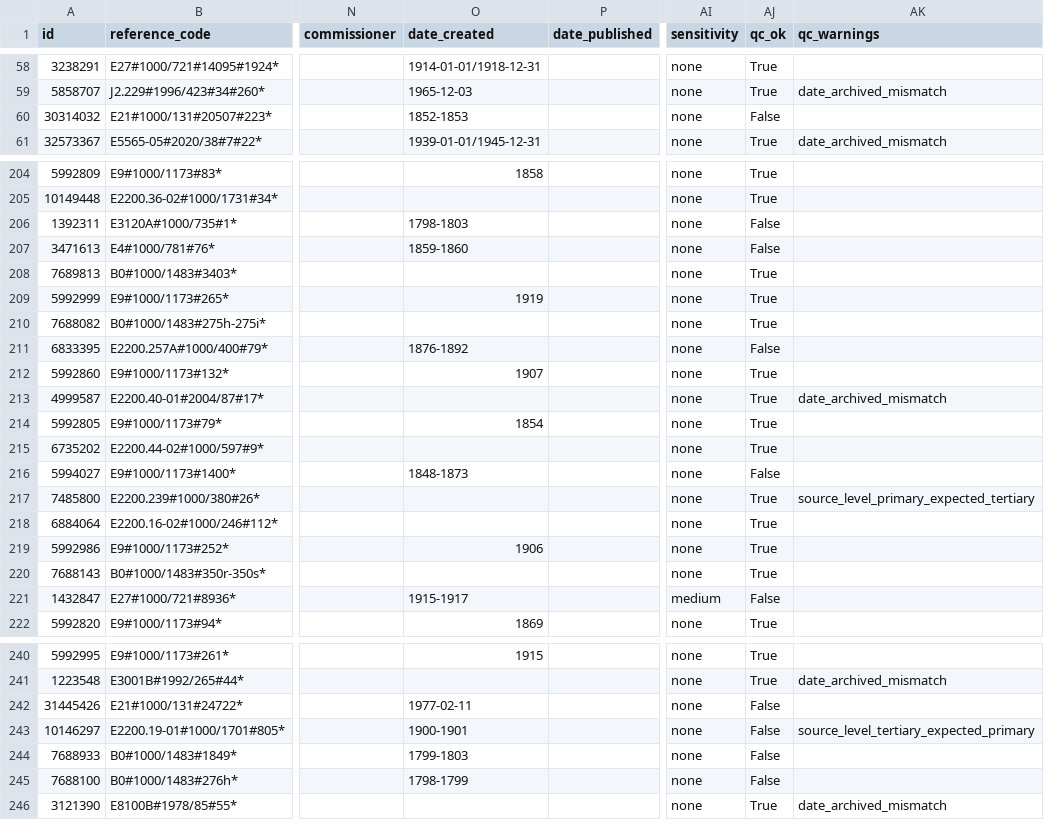
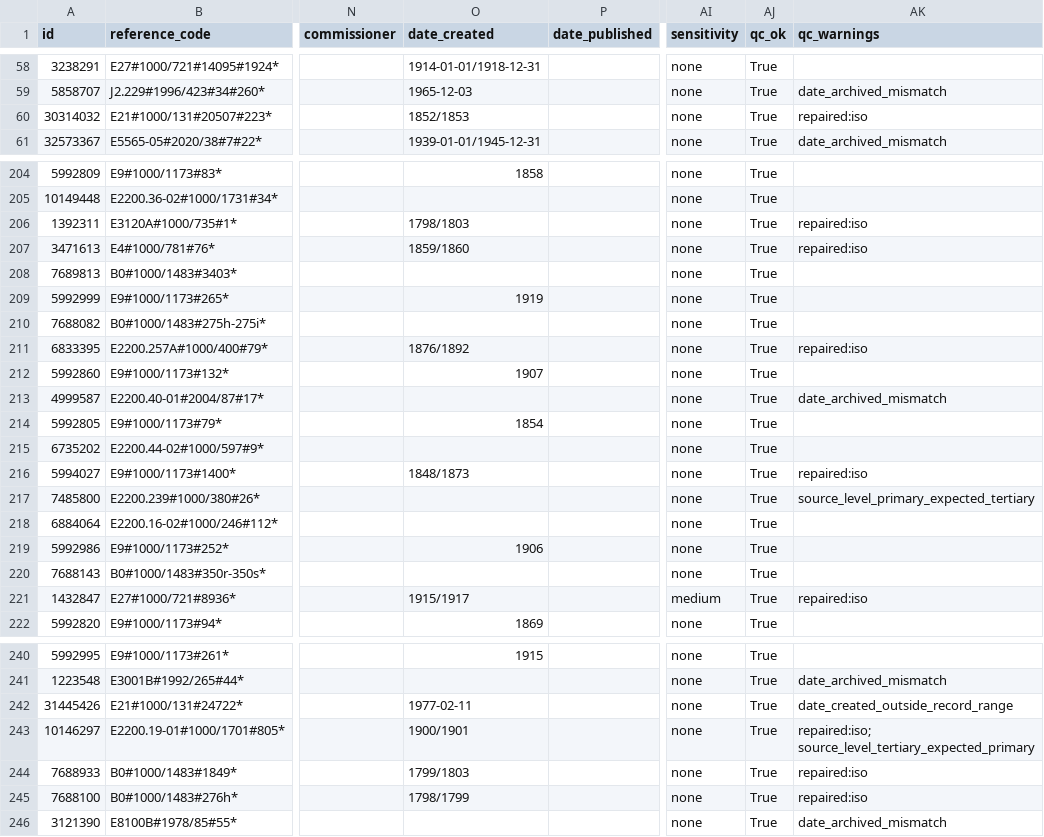
Before and after one commit to Anakalypto/CORA-Apertus, a CSV file: data/dataset/cora_dataset.csv, drawn as a sheet; only a part is shown, gaps mark what is left out; the diff covers the shown part only; the diff names each change by its address in the sheet, - before the commit and + after, or states it on an @@ line.

Commit message:
Repair dates of the 200 new records and fix QC false positives
"Processed correctly" fell to 89 % on the 300 records: the repair stage had
never run on the 200 new ones, so year ranges written as "1852-1853" counted
as non-ISO dates. Re-ran repair, qc and export; now 99.3 %, 0 % structural.

- Repair open-ended dates ("1937-01-01/...") to the ISO 8601-2 form "X/.."
  and accept open intervals in the ISO checks
- Sentence counter skips academic titles (Prof., med., Dipl., ...)
- A finding aid dated after the records it lists is a warning, not a
  critical error, when its own description states that date
- Show open intervals as "1937-01-01 –" on the site

```diff
--- a/data/dataset/cora_dataset.csv
+++ b/data/dataset/cora_dataset.csv
-O60 (date_created): 1852-1853
+O60 (date_created): 1852/1853
-AJ60 (qc_ok): False
+AJ60 (qc_ok): True
-AK60 (qc_warnings): (empty)
+AK60 (qc_warnings): repaired:iso
-O206 (date_created): 1798-1803
+O206 (date_created): 1798/1803
-AJ206:AJ207 (qc_ok): False
+AJ206:AJ207 (qc_ok): True
-AK206:AK207 (qc_warnings): (empty)
+AK206:AK207 (qc_warnings): repaired:iso
-O207 (date_created): 1859-1860
+O207 (date_created): 1859/1860
-O211 (date_created): 1876-1892
+O211 (date_created): 1876/1892
-AJ211 (qc_ok): False
+AJ211 (qc_ok): True
-AK211 (qc_warnings): (empty)
+AK211 (qc_warnings): repaired:iso
-O216 (date_created): 1848-1873
+O216 (date_created): 1848/1873
-AJ216 (qc_ok): False
+AJ216 (qc_ok): True
-AK216 (qc_warnings): (empty)
+AK216 (qc_warnings): repaired:iso
-O221 (date_created): 1915-1917
+O221 (date_created): 1915/1917
-AJ221 (qc_ok): False
+AJ221 (qc_ok): True
-AK221 (qc_warnings): (empty)
+AK221 (qc_warnings): repaired:iso
-AJ242:AJ245 (qc_ok): False
+AJ242:AJ245 (qc_ok): True
-AK242 (qc_warnings): (empty)
+AK242 (qc_warnings): date_created_outside_record_range
-O243 (date_created): 1900-1901
+O243 (date_created): 1900/1901
-AK243 (qc_warnings): source_level_tertiary_expected_primary
+AK243 (qc_warnings): repaired:iso; source_level_tertiary_expected_primary
-O244 (date_created): 1799-1803
+O244 (date_created): 1799/1803
-AK244:AK245 (qc_warnings): (empty)
+AK244:AK245 (qc_warnings): repaired:iso
-O245 (date_created): 1798-1799
+O245 (date_created): 1798/1799
```
Also changed, not shown: 61 edited cells elsewhere in this file, data/dataset/cora_dataset.tsv, 8 other files.
